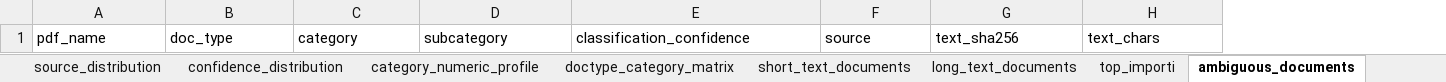
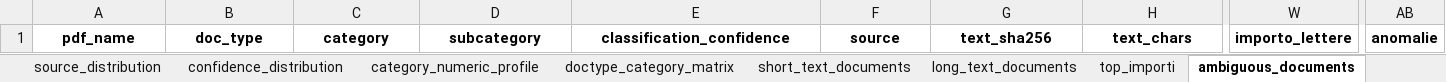
Before and after one commit to pietroscik/delibere-comunali, an Excel workbook: albo pretorio avella/albo_download/report/albo_exploration.xlsx, sheet ambiguous_documents, drawn as a sheet; only a part is shown, gaps mark what is left out; values as stored, in another font and other column widths than the file's, no borders; the diff covers the shown part only; the diff names each change by its address in the sheet, - before the commit and + after, or states it on an @@ line.

```diff
--- a/albo pretorio avella/albo_download/report/albo_exploration.xlsx (sheet ambiguous_documents)
+++ b/albo pretorio avella/albo_download/report/albo_exploration.xlsx (sheet ambiguous_documents)
+column W, row 1: importo_lettere
+column AB, row 1: anomalie
@@ A1:H1 bold: off → on, alignment: left → center @@
```
Also changed, not shown: cell formats elsewhere in this sheet, sheet top_importi, sheet long_text_documents, sheet short_text_documents, sheet category_numeric_profile, sheet uncategorized_documents, sheet doctype_category_matrix, 5 more sheets, 20 other files.
